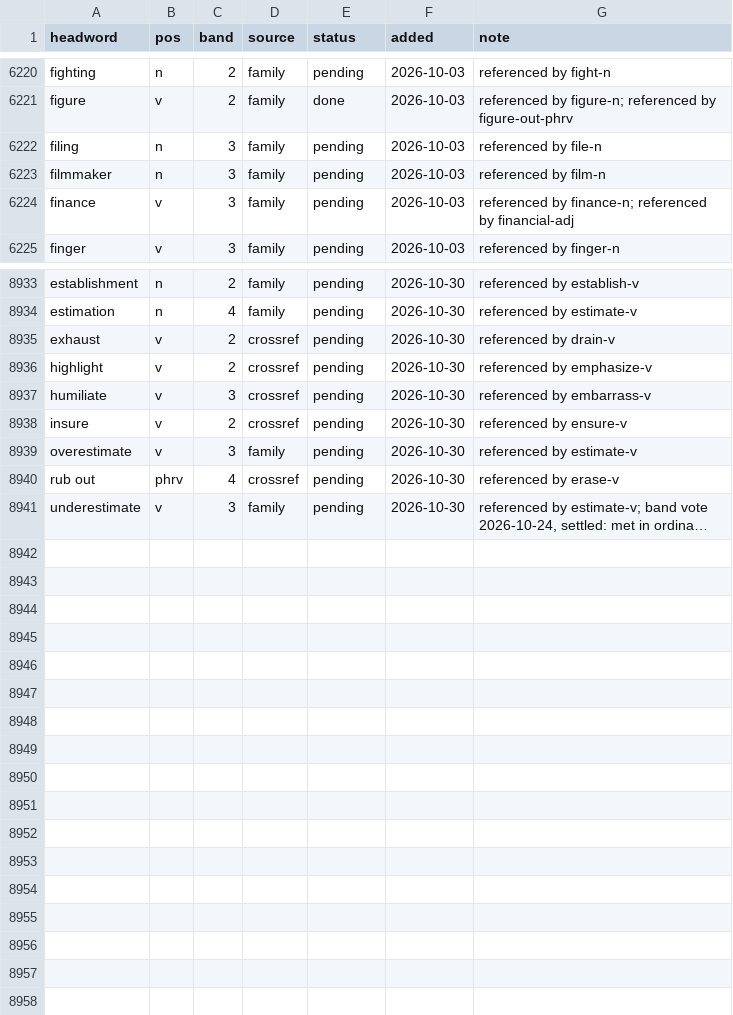
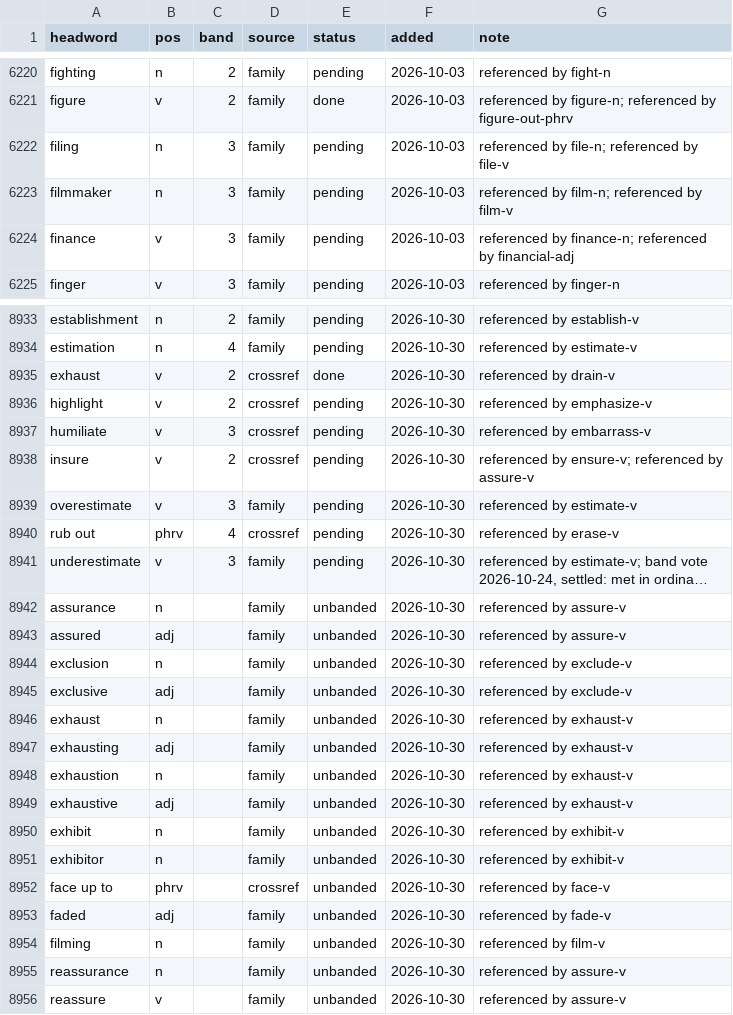
Before and after one commit to tkgally/eex-dict, a TSV file: headwords/queue.tsv, drawn as a sheet; only a part is shown, gaps mark what is left out; long unchanged cells end in …; the diff covers the shown part only; the diff names each change by its address in the sheet, - before the commit and + after, or states it on an @@ line.

```diff
--- a/headwords/queue.tsv
+++ b/headwords/queue.tsv
-G6222 (note): referenced by file-n
+G6222 (note): referenced by file-n; referenced by file-v
-G6223 (note): referenced by film-n
+G6223 (note): referenced by film-n; referenced by film-v
-E8935 (status): pending
+E8935 (status): done
-G8938 (note): referenced by ensure-v
+G8938 (note): referenced by ensure-v; referenced by assure-v
+row 8942: assurance | n |  | family | unbanded | 2026-10-30 | referenced by assure-v
+row 8943: assured | adj |  | family | unbanded | 2026-10-30 | referenced by assure-v
+row 8944: exclusion | n |  | family | unbanded | 2026-10-30 | referenced by exclude-v
+row 8945: exclusive | adj |  | family | unbanded | 2026-10-30 | referenced by exclude-v
+row 8946: exhaust | n |  | family | unbanded | 2026-10-30 | referenced by exhaust-v
+row 8947: exhausting | adj |  | family | unbanded | 2026-10-30 | referenced by exhaust-v
+row 8948: exhaustion | n |  | family | unbanded | 2026-10-30 | referenced by exhaust-v
+row 8949: exhaustive | adj |  | family | unbanded | 2026-10-30 | referenced by exhaust-v
+row 8950: exhibit | n |  | family | unbanded | 2026-10-30 | referenced by exhibit-v
+row 8951: exhibitor | n |  | family | unbanded | 2026-10-30 | referenced by exhibit-v
+row 8952: face up to | phrv |  | crossref | unbanded | 2026-10-30 | referenced by face-v
+row 8953: faded | adj |  | family | unbanded | 2026-10-30 | referenced by fade-v
+row 8954: filming | n |  | family | unbanded | 2026-10-30 | referenced by film-v
+row 8955: reassurance | n |  | family | unbanded | 2026-10-30 | referenced by assure-v
+row 8956: reassure | v |  | family | unbanded | 2026-10-30 | referenced by assure-v
```
Also changed, not shown: 19 edited cells elsewhere in this file, 33 other files.
